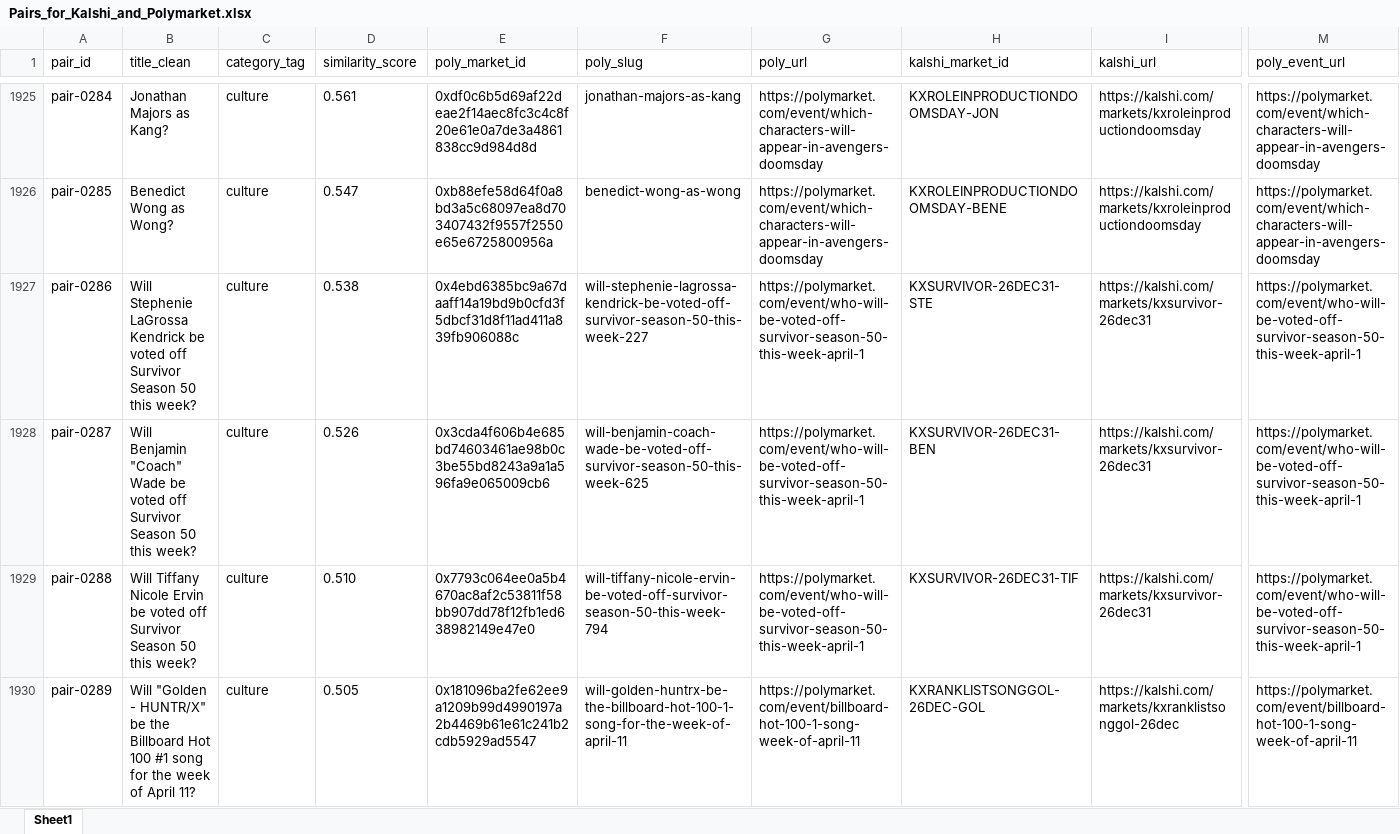
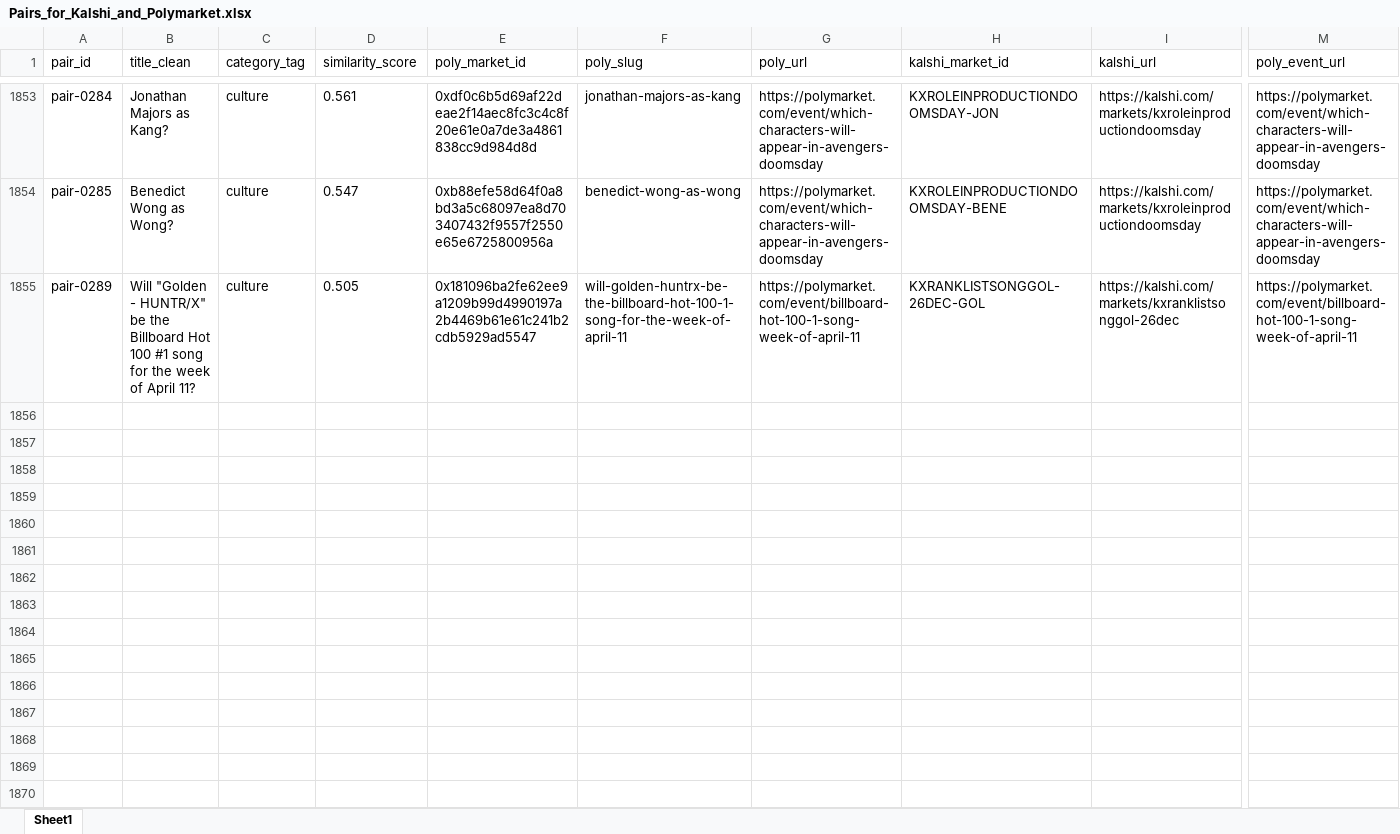
Before and after one commit to traders-at-smu/PMSA-Spring-2026, an Excel workbook: V5/Pairs_for_Kalshi_and_Polymarket.xlsx, sheet Sheet1, drawn as a sheet; only a part is shown, gaps mark what is left out; values as stored, in another font and other column widths than the file's, no borders; rows hold the shown columns only; the diff covers the shown part only; the diff names each change by its address in the sheet, - before the commit and + after, or states it on an @@ line.

Commit message:
Critical changes and bug fixes and final pair list

```diff
--- a/V5/Pairs_for_Kalshi_and_Polymarket.xlsx (sheet Sheet1)
+++ b/V5/Pairs_for_Kalshi_and_Polymarket.xlsx (sheet Sheet1)
-row 1927: pair-0286 | Will Stephenie LaGrossa Kendrick be voted off Survivor Season 50 this week? | culture | 0.538 | 0x4ebd6385bc9a67daaff14a19bd9b0cfd3f5dbcf31d8f11ad411a839fb906088c | will-stephenie-lagrossa-kendrick-be-voted-off-survivor-season-50-this-week-227 | https://polymarket.com/event/who-will-be-voted-off-survivor-season-50-this-week-april-1 | KXSURVIVOR-26DEC31-STE | https://kalshi.com/markets/kxsurvivor-26dec31 | https://polymarket.com/event/who-will-be-voted-off-survivor-season-50-this-week-april-1
-row 1928: pair-0287 | Will Benjamin "Coach" Wade be voted off Survivor Season 50 this week? | culture | 0.526 | 0x3cda4f606b4e685bd74603461ae98b0c3be55bd8243a9a1a596fa9e065009cb6 | will-benjamin-coach-wade-be-voted-off-survivor-season-50-this-week-625 | https://polymarket.com/event/who-will-be-voted-off-survivor-season-50-this-week-april-1 | KXSURVIVOR-26DEC31-BEN | https://kalshi.com/markets/kxsurvivor-26dec31 | https://polymarket.com/event/who-will-be-voted-off-survivor-season-50-this-week-april-1
-row 1929: pair-0288 | Will Tiffany Nicole Ervin be voted off Survivor Season 50 this week? | culture | 0.510 | 0x7793c064ee0a5b4670ac8af2c53811f58bb907dd78f12fb1ed638982149e47e0 | will-tiffany-nicole-ervin-be-voted-off-survivor-season-50-this-week-794 | https://polymarket.com/event/who-will-be-voted-off-survivor-season-50-this-week-april-1 | KXSURVIVOR-26DEC31-TIF | https://kalshi.com/markets/kxsurvivor-26dec31 | https://polymarket.com/event/who-will-be-voted-off-survivor-season-50-this-week-april-1
```
Also changed, not shown: 83 removed rows elsewhere in this sheet, 9 other files.
